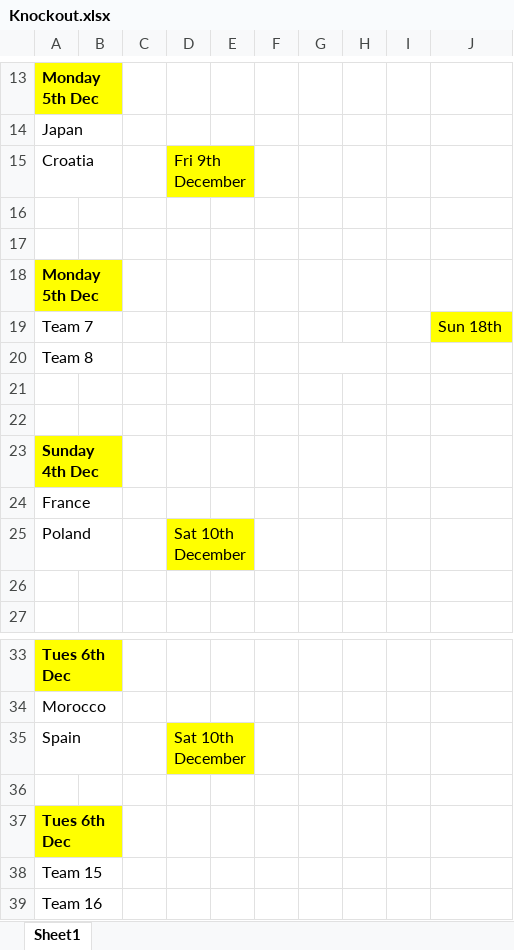
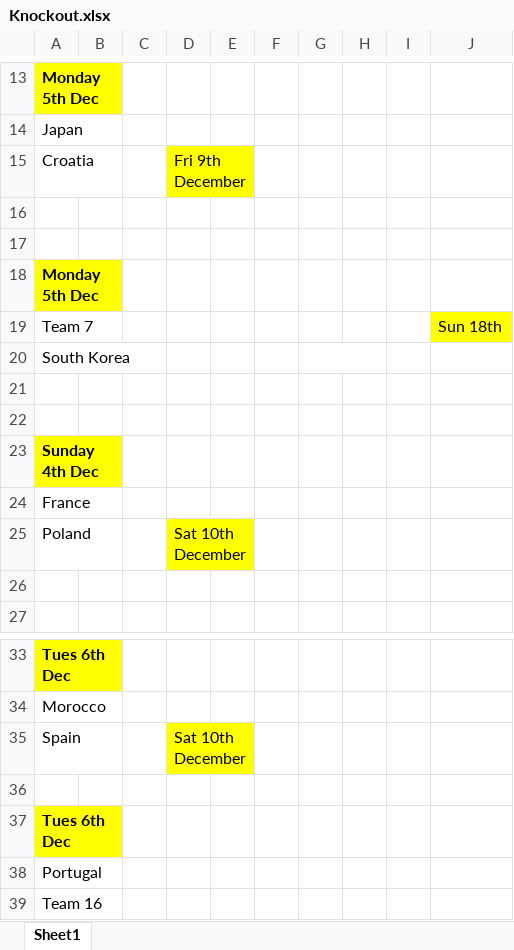
Before and after one commit to hairybloke68/FootieTake2, an Excel workbook: resources/Forms/Excel/Knockout.xlsx, sheet Sheet1, drawn as a sheet; only a part is shown, gaps mark what is left out; values as stored, in another font and other column widths than the file's, no borders; the diff names each change by its address in the sheet, - before the commit and + after, or states it on an @@ line.

Commit message:
updates

```diff
--- a/resources/Forms/Excel/Knockout.xlsx (sheet Sheet1)
+++ b/resources/Forms/Excel/Knockout.xlsx (sheet Sheet1)
-A20: Team 8
+A20: South Korea
-A38: Team 15
+A38: Portugal
```
